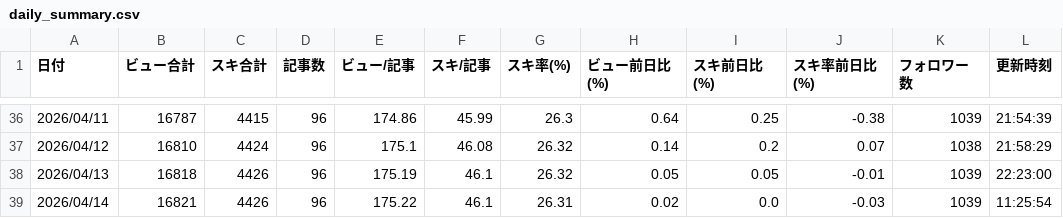
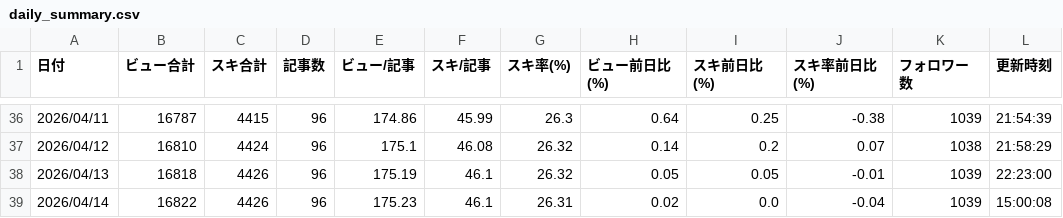
Before and after one commit to ganden0807-collab/note-stats-tracker, a CSV file: data/daily_summary.csv, drawn as a sheet; only a part is shown, gaps mark what is left out.

```diff
--- a/data/daily_summary.csv
+++ b/data/daily_summary.csv
@@ -38,2 +38,2 @@
 2026/04/13,16818,4426,96,175.19,46.1,26.32,0.05,0.05,-0.01,1039,22:23:00
-2026/04/14,16821,4426,96,175.22,46.1,26.31,0.02,0.0,-0.03,1039,11:25:54
+2026/04/14,16822,4426,96,175.23,46.1,26.31,0.02,0.0,-0.04,1039,15:00:08
```
Also changed, not shown: data/articles.csv, data/asset_articles.csv, 2 other files.
